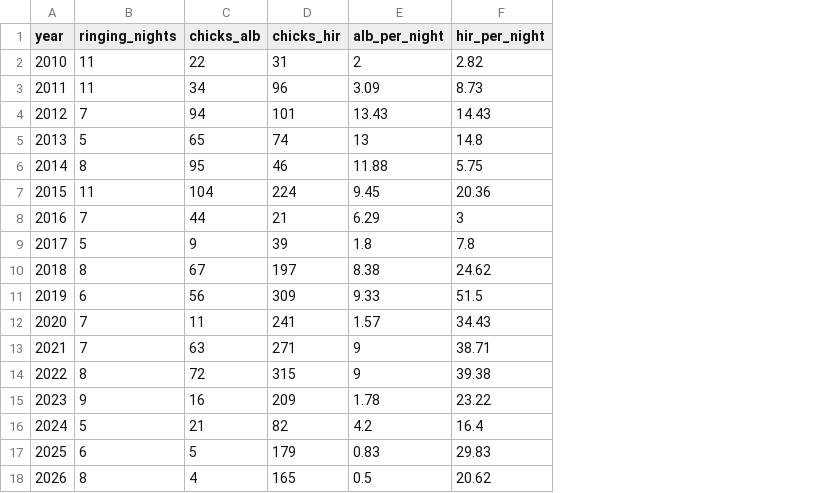
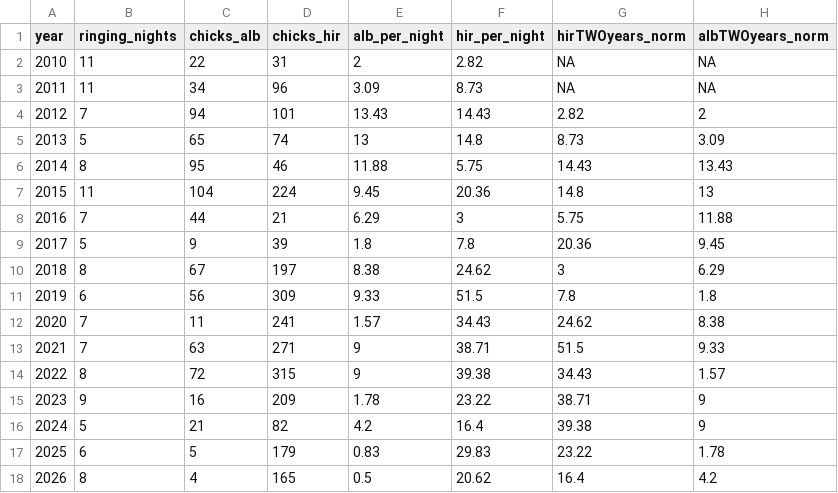
Before and after one commit to Inbal-Schekler/Terns-population-crush-paper, a CSV file: data_processed/ringing_effort_by_year.csv, drawn as a sheet; the diff names each change by its address in the sheet, - before the commit and + after, or states it on an @@ line.

Commit message:
Add effort-normalized interspecific-competition analysis (issue #11 follow-up)
06_competition_normalized.R: same 2-year-lag competition design as
01_extended_competition_plot.R, but both predictor and response on the
chicks-per-ringing-night scale instead of raw counts. Checked Yosef's
original 2012-2020 window and the 2012-2026 extension, with normality
checks. Replicates the raw-count story: Little Tern's competition effect
significant in Yosef's window (p=0.047), weakens once extended (p=0.19);
Common Tern's effect not significant originally (p=0.15), firms up extended
(Spearman p=0.024). Also removes fig5_chicks_per_ringing_day_2010_2026.png,
a stray leftover from the superseded per-species-day effort measure.

```diff
--- a/data_processed/ringing_effort_by_year.csv
+++ b/data_processed/ringing_effort_by_year.csv
+column G (hirTWOyears_norm), rows 2-18: NA | NA | 2.82 | 8.73 | 14.43 | 14.8 | 5.75 | 20.36 | 3 | 7.8 | 24.62 | 51.5 | 34.43 | 38.71 | 39.38 | 23.22 | 16.4
+column H (albTWOyears_norm), rows 2-18: NA | NA | 2 | 3.09 | 13.43 | 13 | 11.88 | 9.45 | 6.29 | 1.8 | 8.38 | 9.33 | 1.57 | 9 | 9 | 1.78 | 4.2
```
Also changed, not shown: 4 other files.
